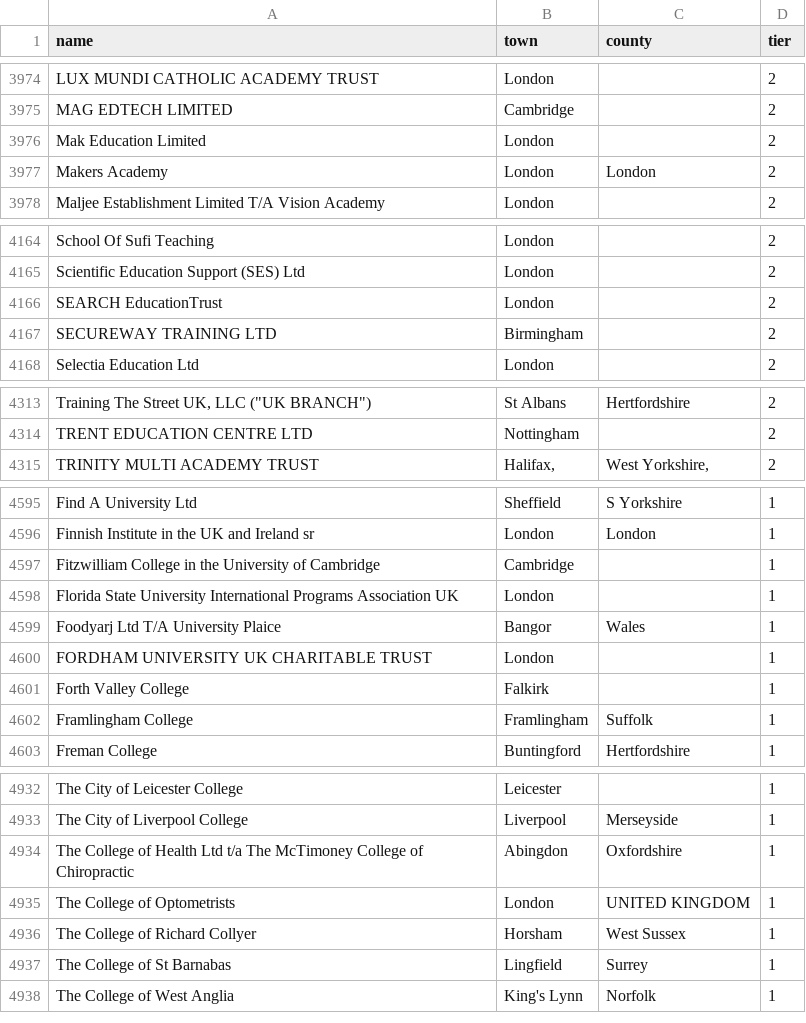
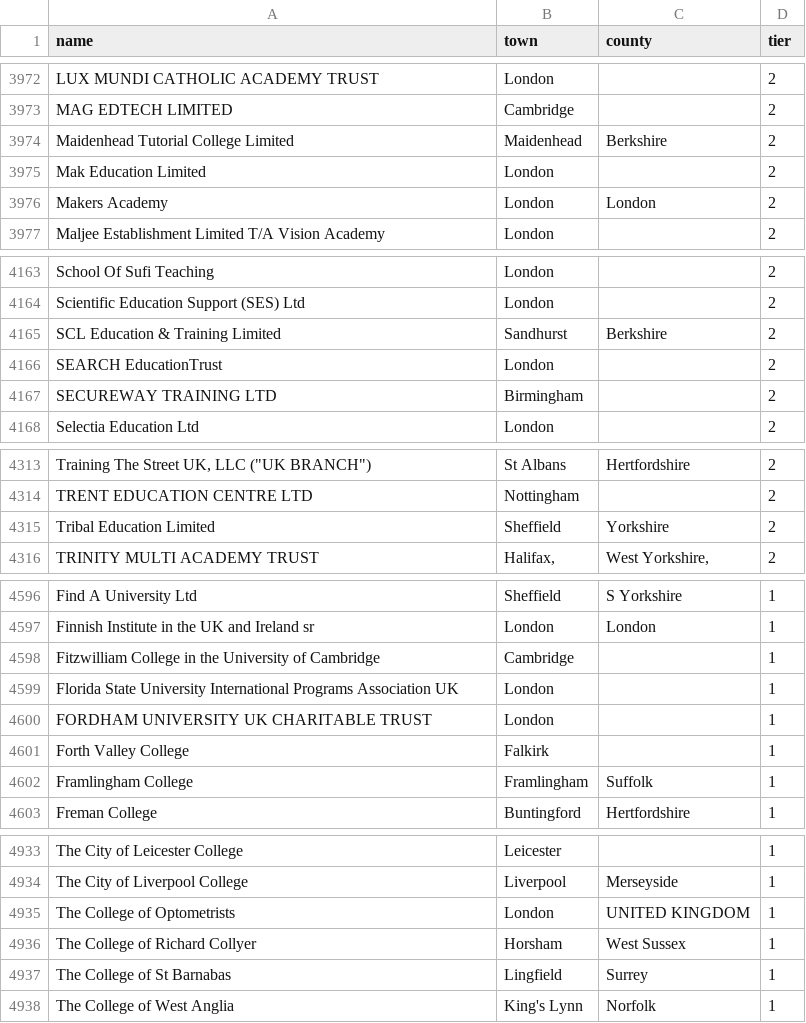
Before and after one commit to RJunderstand/sponsor-register-watch, a CSV file: jobwatch/seed_employers.csv, drawn as a sheet; only a part is shown, gaps mark what is left out; removed rows and columns are numbered as before the commit, all else as after; the diff covers the shown part only; the diff names each change by its address in the sheet, - before the commit and + after, or states it on an @@ line.

```diff
--- a/jobwatch/seed_employers.csv
+++ b/jobwatch/seed_employers.csv
+row 3974: Maidenhead Tutorial College Limited | Maidenhead | Berkshire | 2
+row 4165: SCL Education & Training Limited | Sandhurst | Berkshire | 2
+row 4315: Tribal Education Limited | Sheffield | Yorkshire | 2
-row 4599: Foodyarj Ltd T/A University Plaice | Bangor | Wales | 1
-row 4934: The College of Health Ltd t/a The McTimoney College of Chiropractic | Abingdon | Oxfordshire | 1
```
Also changed, not shown: 17 added rows, 17 removed rows and 1 edited cell elsewhere in this file, 3 other files.
